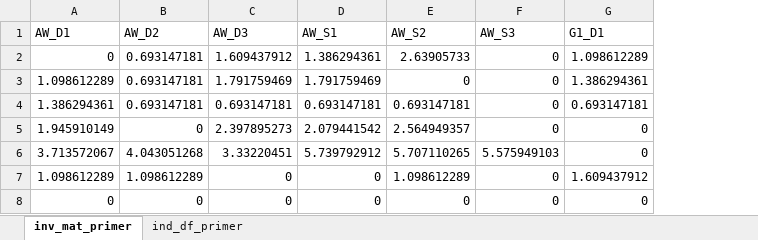
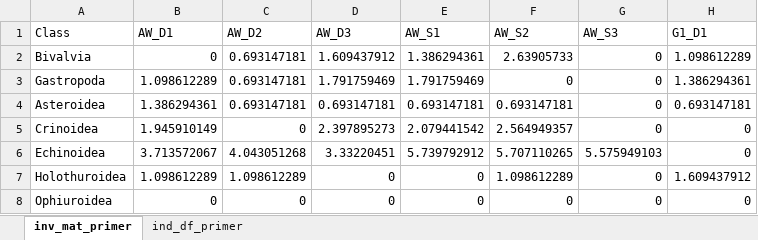
Before and after one commit to CCampanini/Campanini_Gosser_et_al-Effective_combination_reef_monitoring_Okinawa_metabarcoding, an Excel workbook: Multi-taxa_data/MollEchino/Output/inv_primer.xlsx, sheet inv_mat_primer, drawn as a sheet; only a part is shown; values as stored, in another font and other column widths than the file's, no borders; the diff names each change by its address in the sheet, - before the commit and + after, or states it on an @@ line.

Commit message:
Updated inv_primer

```diff
--- a/Multi-taxa_data/MollEchino/Output/inv_primer.xlsx (sheet inv_mat_primer)
+++ b/Multi-taxa_data/MollEchino/Output/inv_primer.xlsx (sheet inv_mat_primer)
+column A (Class), rows 2-8: Bivalvia | Gastropoda | Asteroidea | Crinoidea | Echinoidea | Holothuroidea | Ophiuroidea
```
Also changed, not shown: sheet ind_df_primer, 1 other file.
